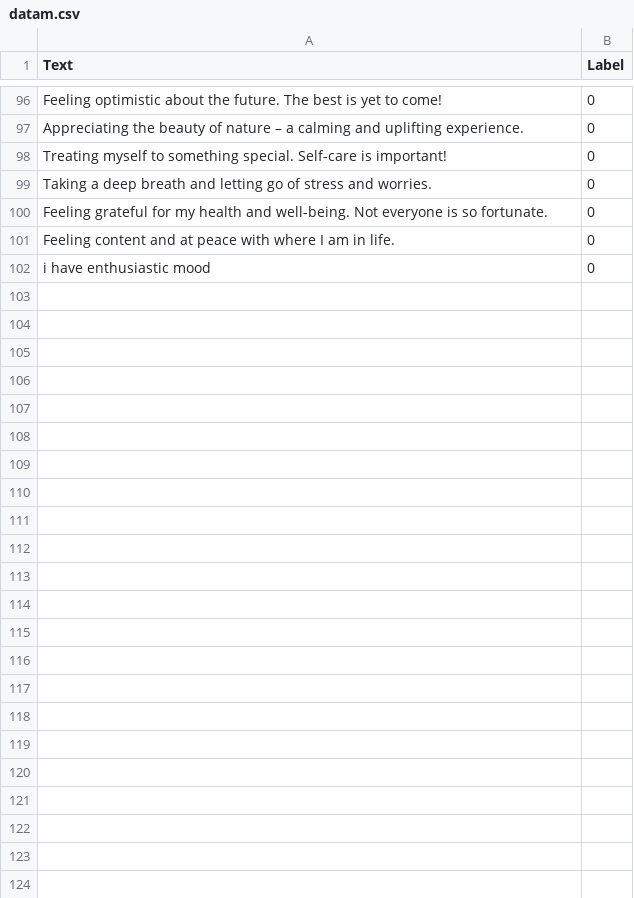
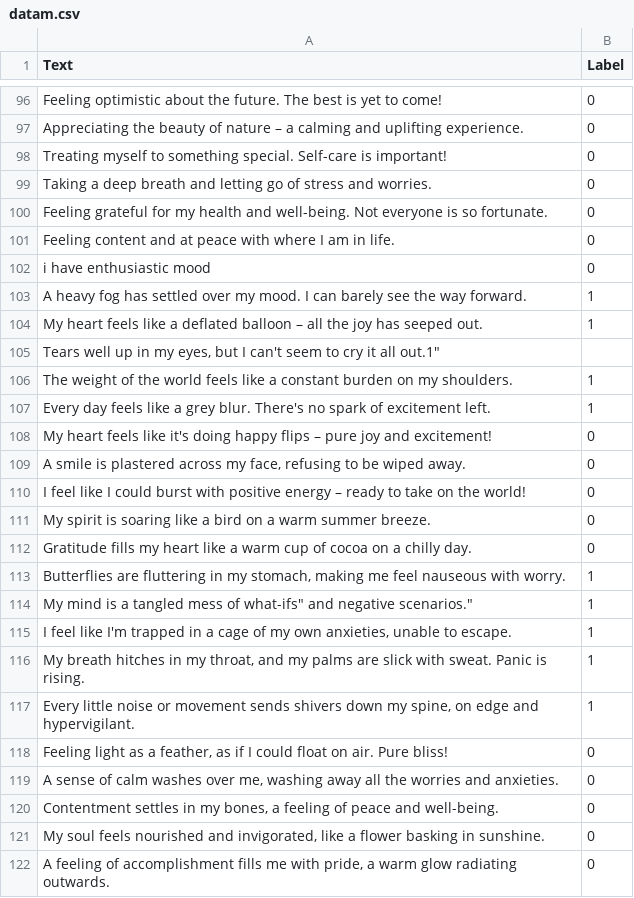
Before and after one commit to AnanymousCtrl/Code_Cadets, a CSV file: app2/datam.csv, drawn as a sheet; only a part is shown, gaps mark what is left out.

Commit message:
data-addition

```diff
--- a/app2/datam.csv
+++ b/app2/datam.csv
@@ -102 +102,21 @@
 "i have enthusiastic mood","0"
+"A heavy fog has settled over my mood. I can barely see the way forward.","1"
+"My heart feels like a deflated balloon – all the joy has seeped out.","1"
+"Tears well up in my eyes, but I can't seem to cry it all out."1"
+"The weight of the world feels like a constant burden on my shoulders.","1"
+"Every day feels like a grey blur. There's no spark of excitement left.","1"
+"My heart feels like it's doing happy flips – pure joy and excitement!","0"
+"A smile is plastered across my face, refusing to be wiped away.","0"
+"I feel like I could burst with positive energy – ready to take on the world!","0"
+"My spirit is soaring like a bird on a warm summer breeze.","0"
+"Gratitude fills my heart like a warm cup of cocoa on a chilly day.","0"
+"Butterflies are fluttering in my stomach, making me feel nauseous with worry.","1"
+"My mind is a tangled mess of "what-ifs" and negative scenarios.","1"
+"I feel like I'm trapped in a cage of my own anxieties, unable to escape.","1"
+"My breath hitches in my throat, and my palms are slick with sweat. Panic is rising.","1"
+"Every little noise or movement sends shivers down my spine, on edge and hypervigilant.","1"
+"Feeling light as a feather, as if I could float on air. Pure bliss!","0"
+"A sense of calm washes over me, washing away all the worries and anxieties.","0"
+"Contentment settles in my bones, a feeling of peace and well-being.","0"
+"My soul feels nourished and invigorated, like a flower basking in sunshine.","0"
+"A feeling of accomplishment fills me with pride, a warm glow radiating outwards.","0"
```
